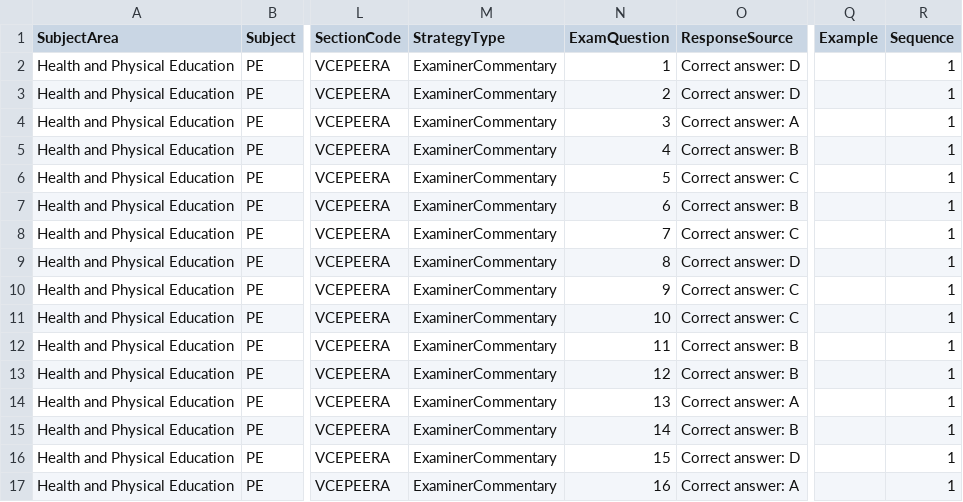
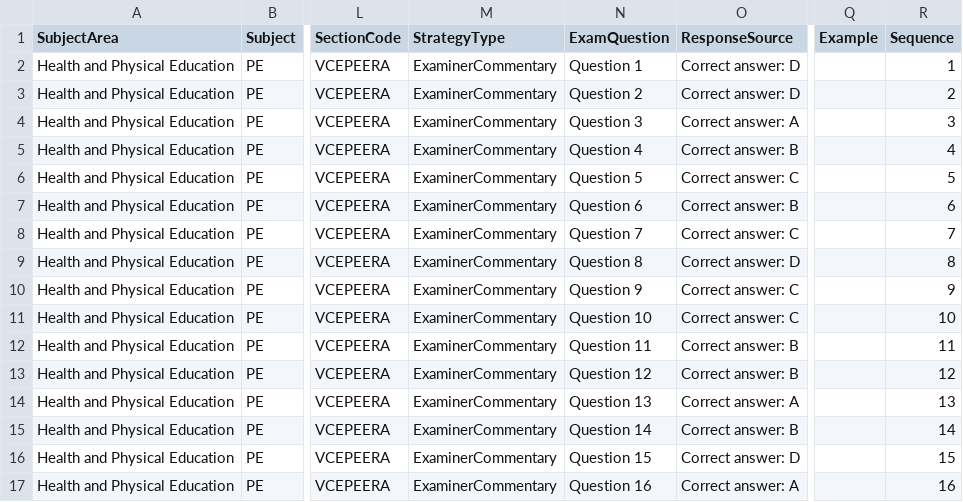
Before and after one commit to jannic-ai/vcaa-curriculum, a CSV file: VCE/Health and Physical Education/PE/CSV/vcaa_vce_sd_pe_exam_report_strategies.csv, drawn as a sheet; only a part is shown, gaps mark what is left out; the diff covers the shown part only; the diff names each change by its address in the sheet, - before the commit and + after, or states it on an @@ line.

Commit message:
ETL: Update curriculum CSVs for PE

```diff
--- a/VCE/Health and Physical Education/PE/CSV/vcaa_vce_sd_pe_exam_report_strategies.csv
+++ b/VCE/Health and Physical Education/PE/CSV/vcaa_vce_sd_pe_exam_report_strategies.csv
-N2 (ExamQuestion): 1
+N2 (ExamQuestion): Question 1
-N3 (ExamQuestion): 2
+N3 (ExamQuestion): Question 2
-R3 (Sequence): 1
+R3 (Sequence): 2
-N4 (ExamQuestion): 3
+N4 (ExamQuestion): Question 3
-R4 (Sequence): 1
+R4 (Sequence): 3
-N5 (ExamQuestion): 4
+N5 (ExamQuestion): Question 4
-R5 (Sequence): 1
+R5 (Sequence): 4
-N6 (ExamQuestion): 5
+N6 (ExamQuestion): Question 5
-R6 (Sequence): 1
+R6 (Sequence): 5
-N7 (ExamQuestion): 6
+N7 (ExamQuestion): Question 6
-R7 (Sequence): 1
+R7 (Sequence): 6
-N8 (ExamQuestion): 7
+N8 (ExamQuestion): Question 7
-R8 (Sequence): 1
+R8 (Sequence): 7
-N9 (ExamQuestion): 8
+N9 (ExamQuestion): Question 8
-R9 (Sequence): 1
+R9 (Sequence): 8
-N10 (ExamQuestion): 9
+N10 (ExamQuestion): Question 9
-R10 (Sequence): 1
+R10 (Sequence): 9
-N11 (ExamQuestion): 10
+N11 (ExamQuestion): Question 10
-R11 (Sequence): 1
+R11 (Sequence): 10
-N12 (ExamQuestion): 11
+N12 (ExamQuestion): Question 11
-R12 (Sequence): 1
+R12 (Sequence): 11
-N13 (ExamQuestion): 12
+N13 (ExamQuestion): Question 12
-R13 (Sequence): 1
+R13 (Sequence): 12
-N14 (ExamQuestion): 13
+N14 (ExamQuestion): Question 13
-R14 (Sequence): 1
+R14 (Sequence): 13
-N15 (ExamQuestion): 14
+N15 (ExamQuestion): Question 14
-R15 (Sequence): 1
+R15 (Sequence): 14
-N16 (ExamQuestion): 15
+N16 (ExamQuestion): Question 15
-R16 (Sequence): 1
+R16 (Sequence): 15
-N17 (ExamQuestion): 16
+N17 (ExamQuestion): Question 16
-R17 (Sequence): 1
+R17 (Sequence): 16
```
Also changed, not shown: 165 edited cells elsewhere in this file.
